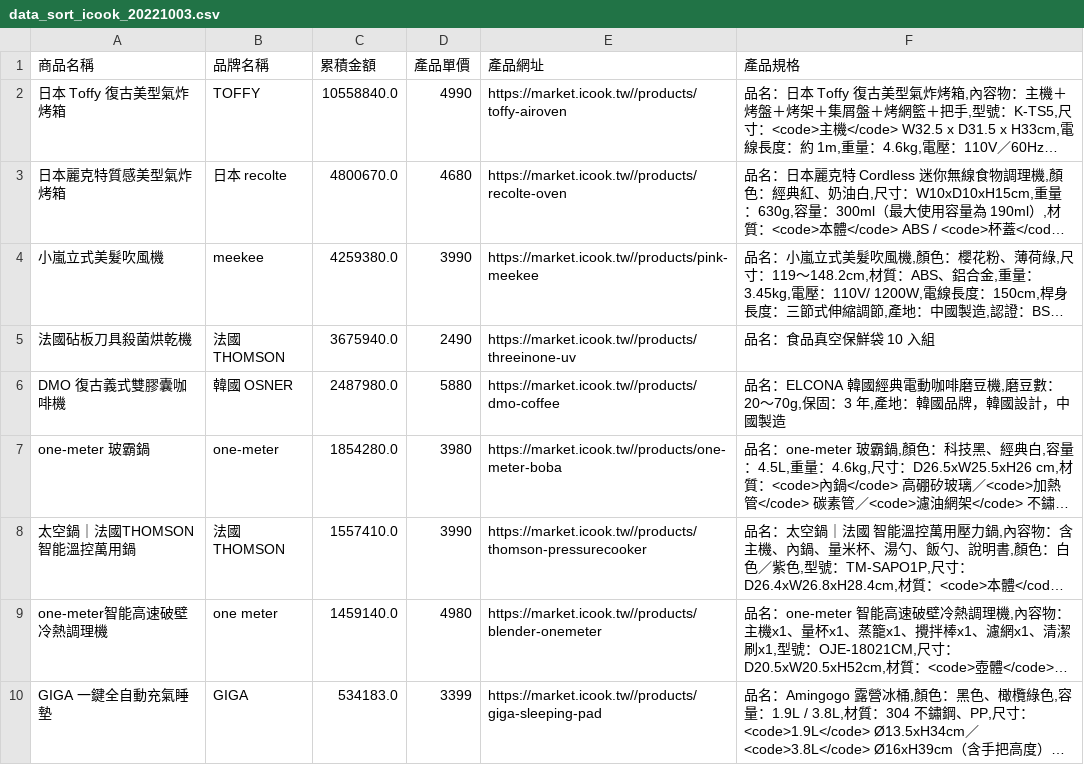
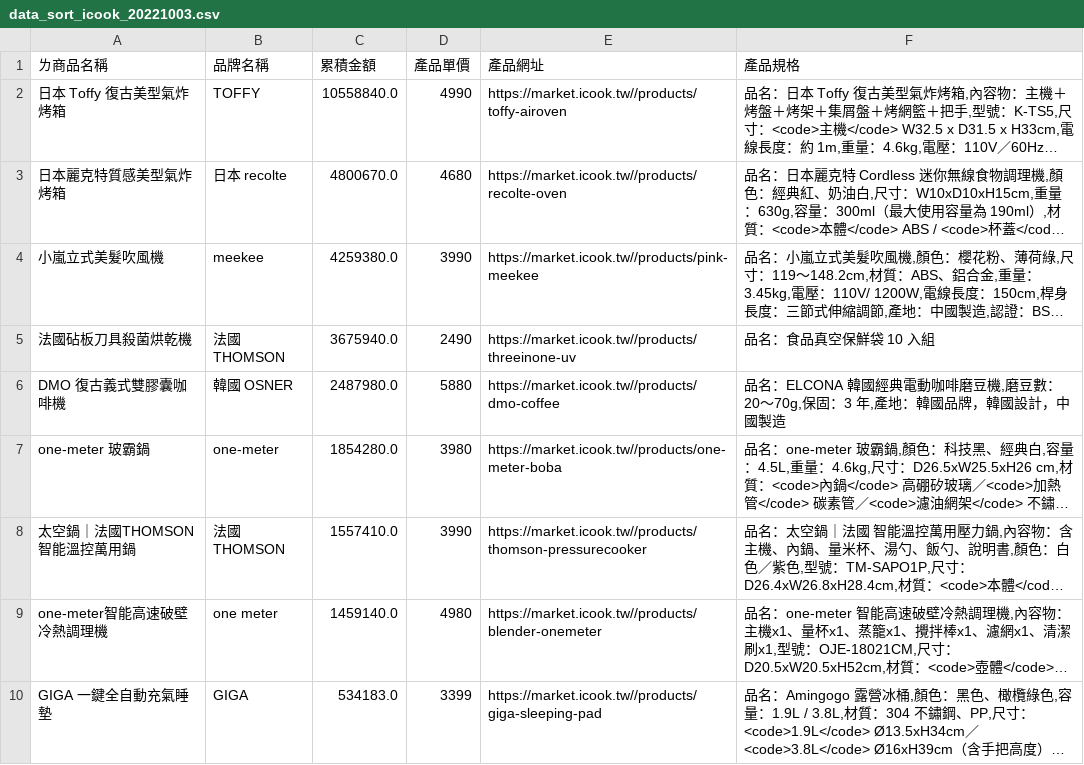
Before and after one commit to greenmac/meimaii-crawler-icook, a CSV file: data/backup/data_sort_icook_20221003.csv (was data/data_sort_icook_20221003.csv), drawn as a sheet; long unchanged cells end in …; the diff names each change by its address in the sheet, - before the commit and + after, or states it on an @@ line.

```diff
--- a/data/data_sort_icook_20221003.csv
+++ b/data/backup/data_sort_icook_20221003.csv
-A1: 商品名稱
+A1: ㄌ商品名稱
```
Also changed, not shown: 1 other file.
